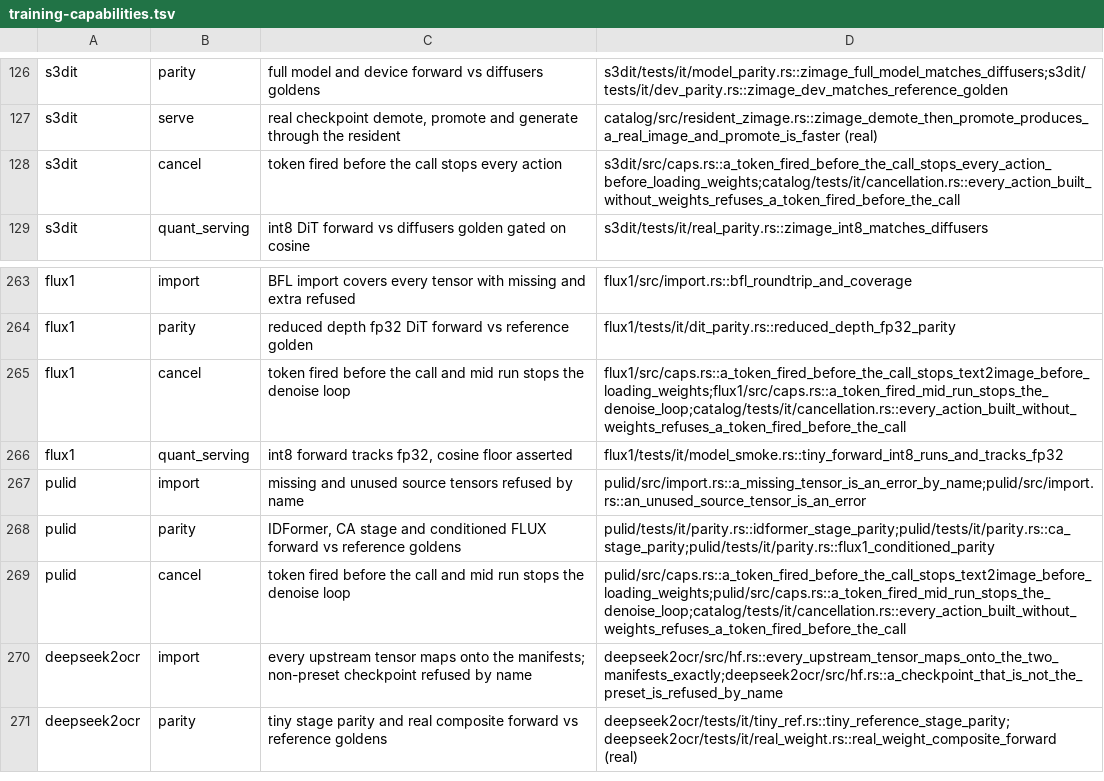
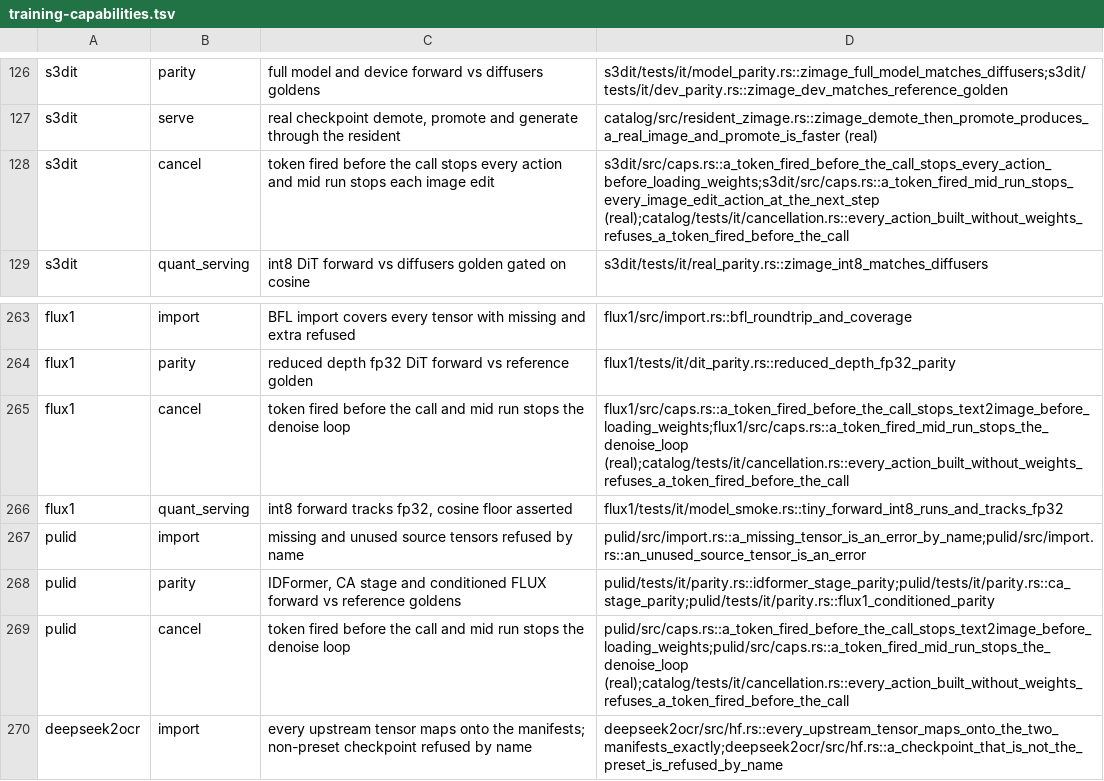
Before and after one commit to swedishembedded/brain, a TSV file: scripts/gates/training-capabilities.tsv, drawn as a sheet; only a part is shown, gaps mark what is left out; the shorter side is filled out with more unchanged rows.

Commit message:
cancellation: real-weight mid-run proofs for qwen3asr, flux1, pulid and s3dit's edit actions
qwen3asr's tests looked for a single model.safetensors and skipped on the
sharded store checkpoint; they now accept the shard index. flux1 and pulid
replace their skip-by-name stubs with mid-run certifications over the real
checkpoints, s3dit gains one for image2image, inpaint and outpaint. The ledger
and the capability matrix record what ran and what stays open.

```diff
--- a/scripts/gates/training-capabilities.tsv
+++ b/scripts/gates/training-capabilities.tsv
@@ -127,3 +127,3 @@ s3dit	parity	full model and device forward vs diffusers goldens	s3dit/tests/it/m
 s3dit	serve	real checkpoint demote, promote and generate through the resident	catalog/src/resident_zimage.rs::zimage_demote_then_promote_produces_a_real_image_and_promote_is_faster (real)
-s3dit	cancel	token fired before the call stops every action	s3dit/src/caps.rs::a_token_fired_before_the_call_stops_every_action_before_loading_weights;catalog/tests/it/cancellation.rs::every_action_built_without_weights_refuses_a_token_fired_before_the_call
+s3dit	cancel	token fired before the call stops every action and mid run stops each image edit	s3dit/src/caps.rs::a_token_fired_before_the_call_stops_every_action_before_loading_weights;s3dit/src/caps.rs::a_token_fired_mid_run_stops_every_image_edit_action_at_the_next_step (real);catalog/tests/it/cancellation.rs::every_action_built_without_weights_refuses_a_token_fired_before_the_call
 s3dit	quant_serving	int8 DiT forward vs diffusers golden gated on cosine	s3dit/tests/it/real_parity.rs::zimage_int8_matches_diffusers
@@ -264,3 +264,3 @@ flux1	import	BFL import covers every tensor with missing and extra refused	flux1
 flux1	parity	reduced depth fp32 DiT forward vs reference golden	flux1/tests/it/dit_parity.rs::reduced_depth_fp32_parity
-flux1	cancel	token fired before the call and mid run stops the denoise loop	flux1/src/caps.rs::a_token_fired_before_the_call_stops_text2image_before_loading_weights;flux1/src/caps.rs::a_token_fired_mid_run_stops_the_denoise_loop;catalog/tests/it/cancellation.rs::every_action_built_without_weights_refuses_a_token_fired_before_the_call
+flux1	cancel	token fired before the call and mid run stops the denoise loop	flux1/src/caps.rs::a_token_fired_before_the_call_stops_text2image_before_loading_weights;flux1/src/caps.rs::a_token_fired_mid_run_stops_the_denoise_loop (real);catalog/tests/it/cancellation.rs::every_action_built_without_weights_refuses_a_token_fired_before_the_call
 flux1	quant_serving	int8 forward tracks fp32, cosine floor asserted	flux1/tests/it/model_smoke.rs::tiny_forward_int8_runs_and_tracks_fp32
@@ -268,3 +268,3 @@ pulid	import	missing and unused source tensors refused by name	pulid/src/import.
 pulid	parity	IDFormer, CA stage and conditioned FLUX forward vs reference goldens	pulid/tests/it/parity.rs::idformer_stage_parity;pulid/tests/it/parity.rs::ca_stage_parity;pulid/tests/it/parity.rs::flux1_conditioned_parity
-pulid	cancel	token fired before the call and mid run stops the denoise loop	pulid/src/caps.rs::a_token_fired_before_the_call_stops_text2image_before_loading_weights;pulid/src/caps.rs::a_token_fired_mid_run_stops_the_denoise_loop;catalog/tests/it/cancellation.rs::every_action_built_without_weights_refuses_a_token_fired_before_the_call
+pulid	cancel	token fired before the call and mid run stops the denoise loop	pulid/src/caps.rs::a_token_fired_before_the_call_stops_text2image_before_loading_weights;pulid/src/caps.rs::a_token_fired_mid_run_stops_the_denoise_loop (real);catalog/tests/it/cancellation.rs::every_action_built_without_weights_refuses_a_token_fired_before_the_call
 deepseek2ocr	import	every upstream tensor maps onto the manifests; non-preset checkpoint refused by name	deepseek2ocr/src/hf.rs::every_upstream_tensor_maps_onto_the_two_manifests_exactly;deepseek2ocr/src/hf.rs::a_checkpoint_that_is_not_the_preset_is_refused_by_name
```
Also changed, not shown: 6 other files.
